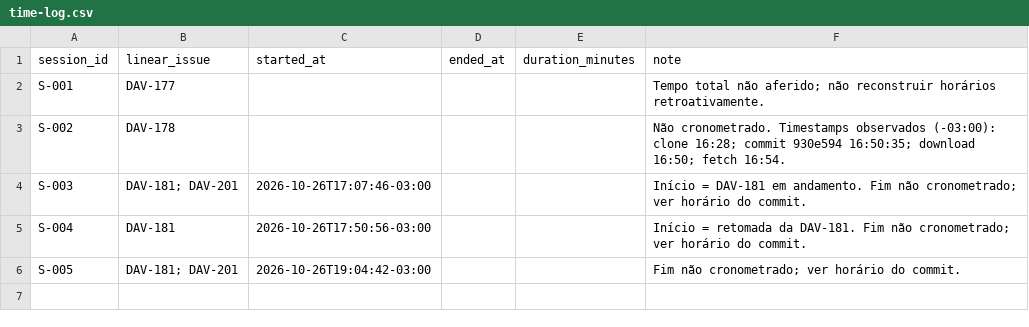
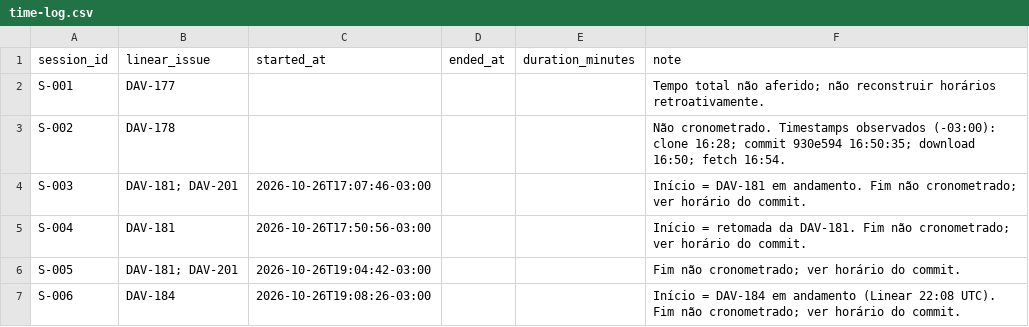
Before and after one commit to DavidGrinber/ai-master-challenge, a CSV file: submissions/david-grinberg/process-log/time-log.csv, drawn as a sheet; the diff names each change by its address in the sheet, - before the commit and + after, or states it on an @@ line.

```diff
--- a/submissions/david-grinberg/process-log/time-log.csv
+++ b/submissions/david-grinberg/process-log/time-log.csv
+row 7: S-006 | DAV-184 | 2026-10-26T19:08:26-03:00 |  |  | Início = DAV-184 em andamento (Linear 22:08 UTC). Fim não cronometrado; ver horário do commit.
```
Also changed, not shown: submissions/david-grinberg/process-log/evidence-index.csv, 26 other files.
